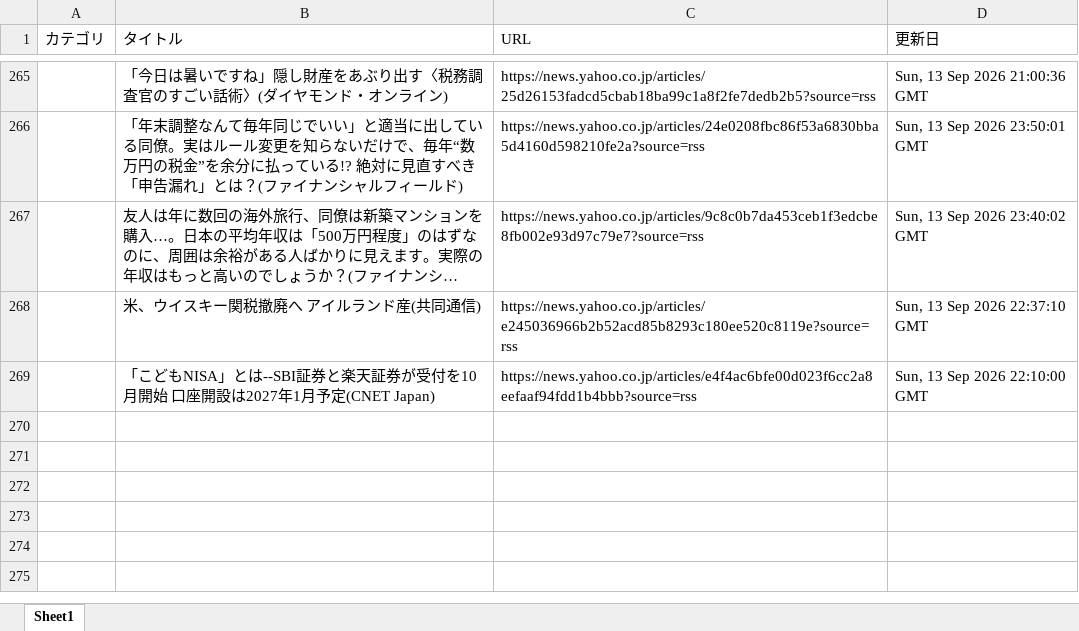
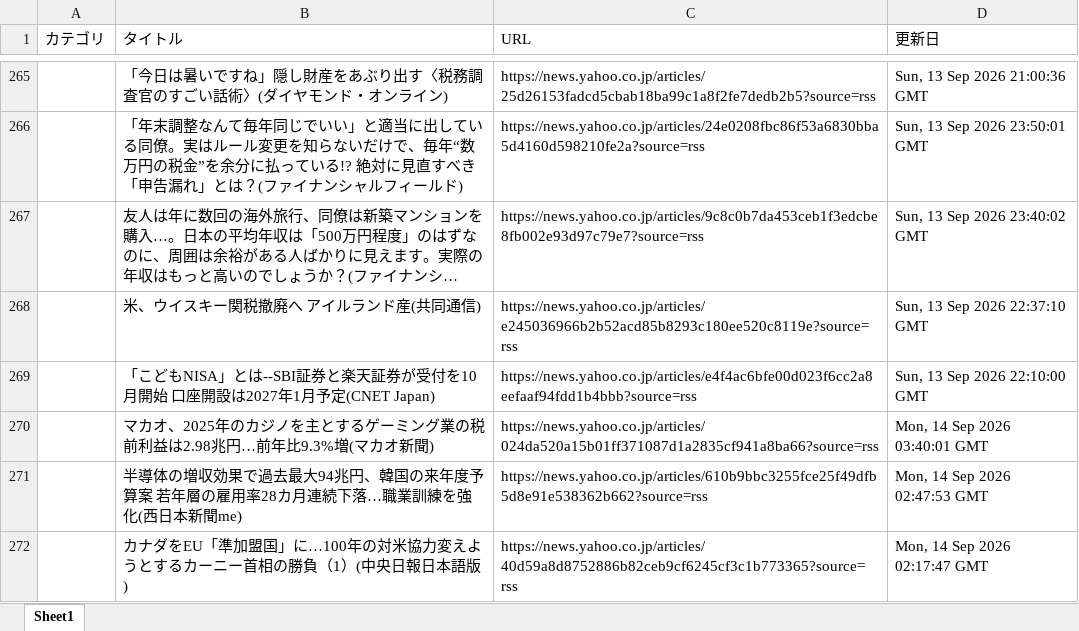
Before and after one commit to kouzen1114/news-bot, an Excel workbook: newsDB.xlsx, sheet Sheet1, drawn as a sheet; only a part is shown, gaps mark what is left out; long unchanged cells end in …; values as stored, in another font and other column widths than the file's, no borders; the diff names each change by its address in the sheet, - before the commit and + after, or states it on an @@ line.

```diff
--- a/newsDB.xlsx (sheet Sheet1)
+++ b/newsDB.xlsx (sheet Sheet1)
+row 270:  | マカオ、2025年のカジノを主とするゲーミング業の税前利益は2.98兆円…前年比9.3%増(マカオ新聞) | https://news.yahoo.co.jp/articles/024da520a15b01ff371087d1a2835cf941a8ba66?source=rss | Mon, 14 Sep 2026 03:40:01 GMT
+row 271:  | 半導体の増収効果で過去最大94兆円、韓国の来年度予算案 若年層の雇用率28カ月連続下落…職業訓練を強化(西日本新聞me) | https://news.yahoo.co.jp/articles/610b9bbc3255fce25f49dfb5d8e91e538362b662?source=rss | Mon, 14 Sep 2026 02:47:53 GMT
+row 272:  | カナダをEU「準加盟国」に…100年の対米協力変えようとするカーニー首相の勝負（1）(中央日報日本語版) | https://news.yahoo.co.jp/articles/40d59a8d8752886b82ceb9cf6245cf3c1b773365?source=rss | Mon, 14 Sep 2026 02:17:47 GMT
```
